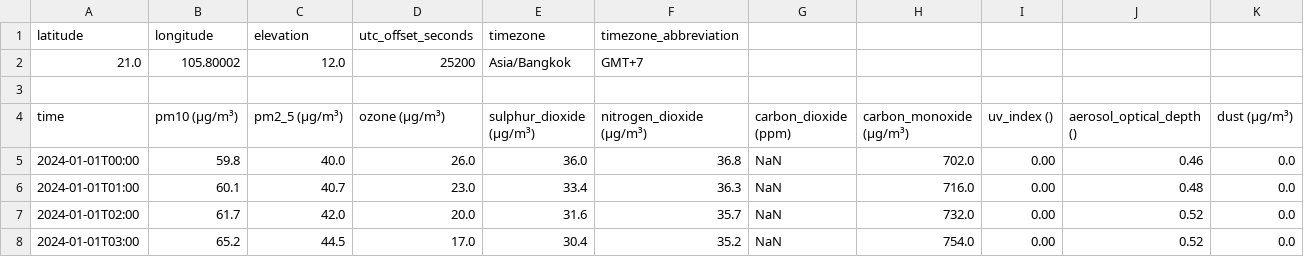
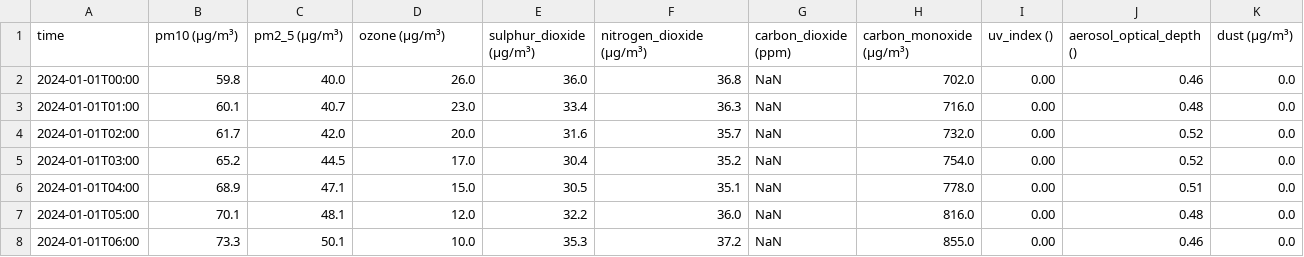
Before and after one commit to tannedjames/2526-LTXLDL-Project-AIT2006-4-3.2, a CSV file: hoa/raw/air_quality.csv, drawn as a sheet; only a part is shown; the shorter side is filled out with more unchanged rows; rows hold the shown columns only; the diff names each change by its address in the sheet, - before the commit and + after, or states it on an @@ line.

```diff
--- a/hoa/raw/air_quality.csv
+++ b/hoa/raw/air_quality.csv
-row 1: latitude | longitude | elevation | utc_offset_seconds | timezone | timezone_abbreviation
-row 2: 21.0 | 105.80002 | 12.0 | 25200 | Asia/Bangkok | GMT+7
-row 3: (empty)
```
Also changed, not shown: hoa/reports/qa_summary.csv, 16 other files.
